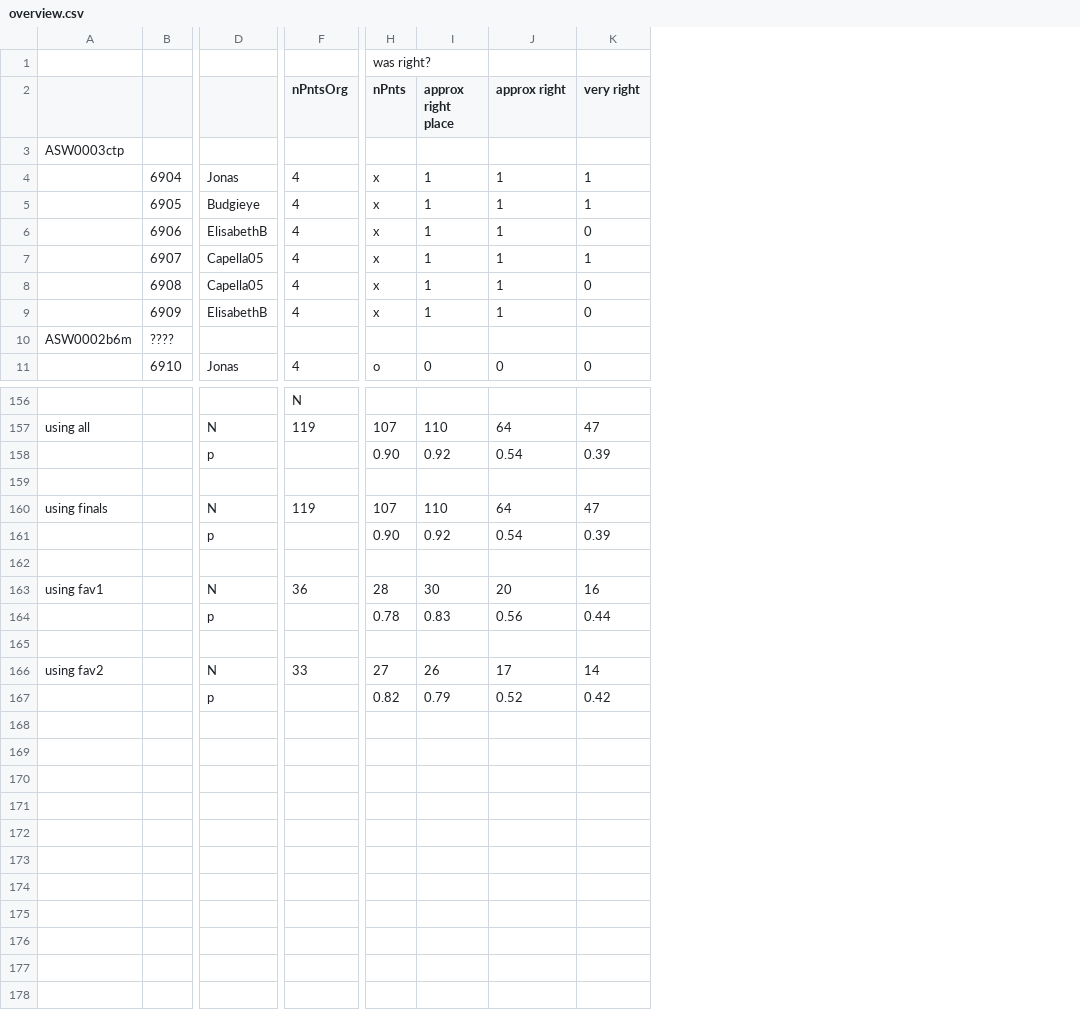
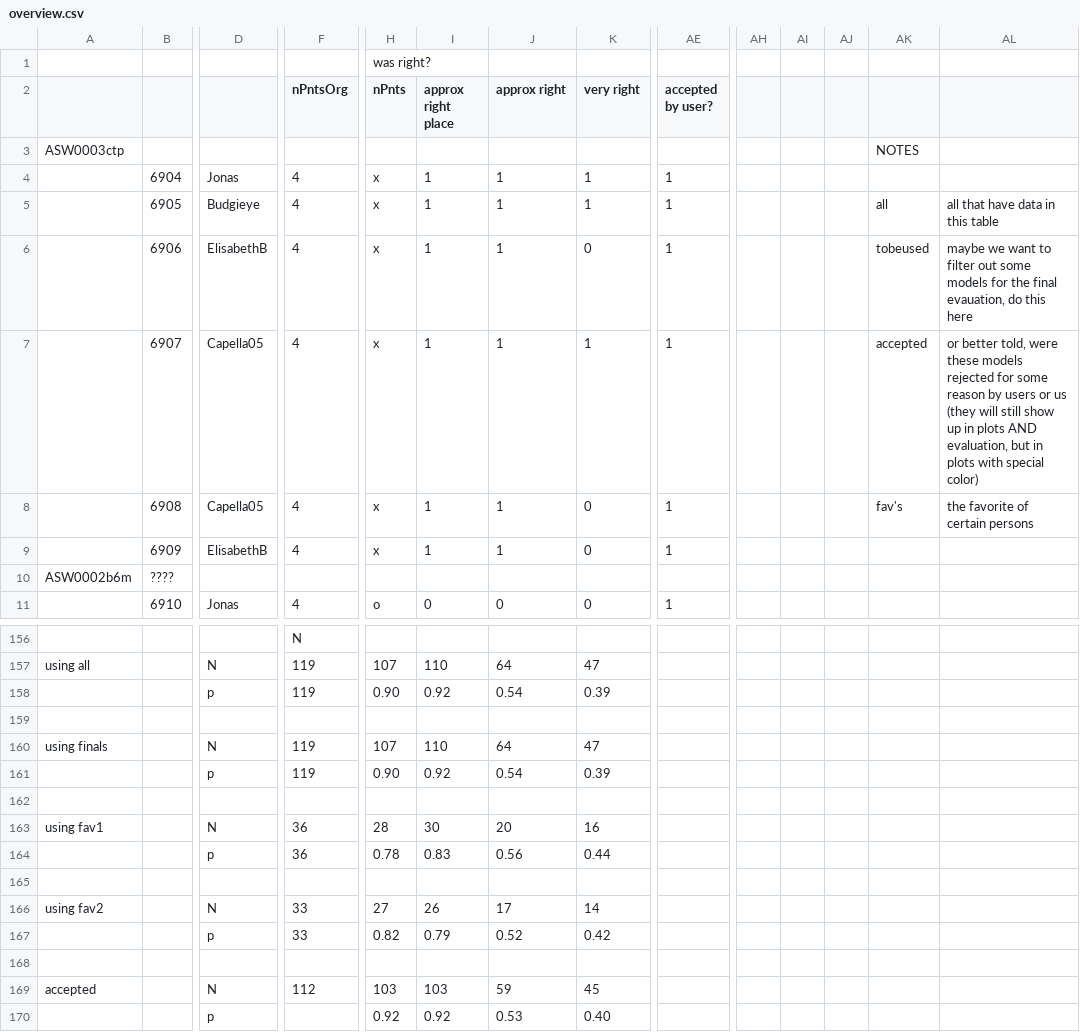
Before and after one commit to RafiKueng/SimAnalysis, a CSV file: spaghetti/data/mod_chal/overview.csv, drawn as a sheet; only a part is shown, gaps mark what is left out; rows hold the shown columns only; the diff names each change by its address in the sheet, - before the commit and + after, or states it on an @@ line.

Commit message:
small fixes on text, tables, plots

```diff
--- a/spaghetti/data/mod_chal/overview.csv
+++ b/spaghetti/data/mod_chal/overview.csv
+column AE (accepted by user?), rows 4-11: 1 | 1 | 1 | 1 | 1 | 1 |  | 1
+column AH, empty
+column AI, empty
+column AJ, empty
+column AK, rows 3-8: NOTES |  | all | tobeused | accepted | fav's
+column AL, rows 5-8: all that have data in this table | maybe we want to filter out some models for the final evauation, do this here | or better told, were these models rejected for some reason by users or us (they will still show up in plots AND evaluation, but in plots with special color) | the favorite of certain persons
-F158 (nPntsOrg): (empty)
+F158 (nPntsOrg): 119
-F161 (nPntsOrg): (empty)
+F161 (nPntsOrg): 119
-F164 (nPntsOrg): (empty)
+F164 (nPntsOrg): 36
-F167 (nPntsOrg): (empty)
+F167 (nPntsOrg): 33
+row 168: (empty)
+row 169: accepted |  | N | 112 | 103 | 103 | 59 | 45
+row 170:  |  | p |  | 0.92 | 0.92 | 0.53 | 0.40
```
Also changed, not shown: 10 other files.
